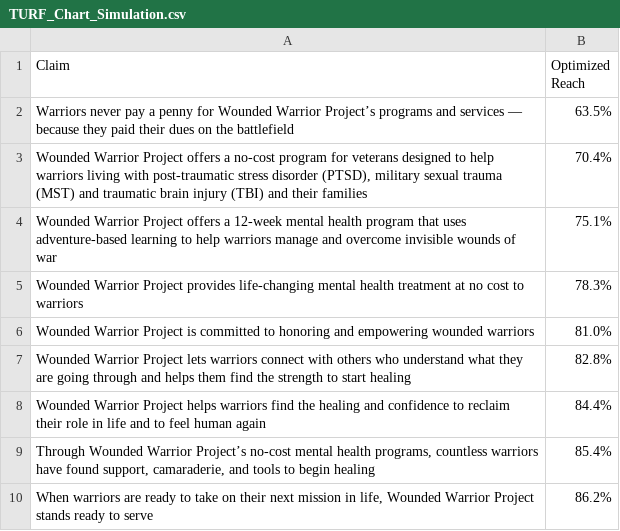
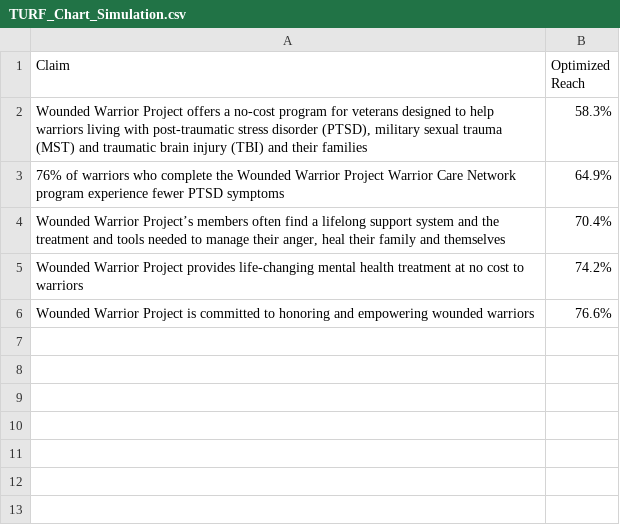
Before and after one commit to elliebanks/TURF-maxdiff, a CSV file: api/instance/files/TURF_Chart_Simulation.csv, drawn as a sheet.

Commit message:
version1 maxdiff turf app

```diff
--- a/api/instance/files/TURF_Chart_Simulation.csv
+++ b/api/instance/files/TURF_Chart_Simulation.csv
@@ -1,10 +1,6 @@
 Claim,Optimized Reach
-Warriors never pay a penny for Wounded Warrior Project’s programs and services — because they paid their dues on the battlefield,63.5%
-"Wounded Warrior Project offers a no-cost program for veterans designed to help warriors living with post-traumatic stress disorder (PTSD), military sexual trauma (MST) and traumatic brain injury (TBI) and their families",70.4%
-Wounded Warrior Project offers a 12-week mental health program that uses adventure-based learning to help warriors manage and overcome invisible wounds of war,75.1%
-Wounded Warrior Project provides life-changing mental health treatment at no cost to warriors,78.3%
-Wounded Warrior Project is committed to honoring and empowering wounded warriors,81.0%
-Wounded Warrior Project lets warriors connect with others who understand what they are going through and helps them find the strength to start healing,82.8%
-Wounded Warrior Project helps warriors find the healing and confidence to reclaim their role in life and to feel human again,84.4%
-"Through Wounded Warrior Project’s no-cost mental health programs, countless warriors have found support, camaraderie, and tools to begin healing",85.4%
-"When warriors are ready to take on their next mission in life, Wounded Warrior Project stands ready to serve",86.2%
+"Wounded Warrior Project offers a no-cost program for veterans designed to help warriors living with post-traumatic stress disorder (PTSD), military sexual trauma (MST) and traumatic brain injury (TBI) and their families",58.3%
+76% of warriors who complete the Wounded Warrior Project Warrior Care Network program experience fewer PTSD symptoms,64.9%
+"Wounded Warrior Project’s members often find a lifelong support system and the treatment and tools needed to manage their anger, heal their family and themselves",70.4%
+Wounded Warrior Project provides life-changing mental health treatment at no cost to warriors,74.2%
+Wounded Warrior Project is committed to honoring and empowering wounded warriors,76.6%
```
Also changed, not shown: api/instance/files/Simulation_Summary.csv, 20 other files.
